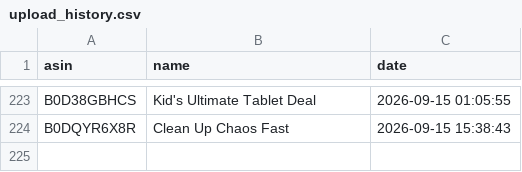
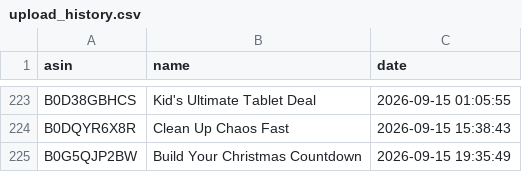
Before and after one commit to smartcartindiaofficial-coder/SmartCart-US, a CSV file: upload_history.csv, drawn as a sheet; only a part is shown, gaps mark what is left out.

```diff
--- a/upload_history.csv
+++ b/upload_history.csv
@@ -224 +224,2 @@ B0D38GBHCS,Kid's Ultimate Tablet Deal,2026-09-15 01:05:55
 B0DQYR6X8R,Clean Up Chaos Fast,2026-09-15 15:38:43
+B0G5QJP2BW,Build Your Christmas Countdown,2026-09-15 19:35:49
```
Also changed, not shown: 10 other files.
